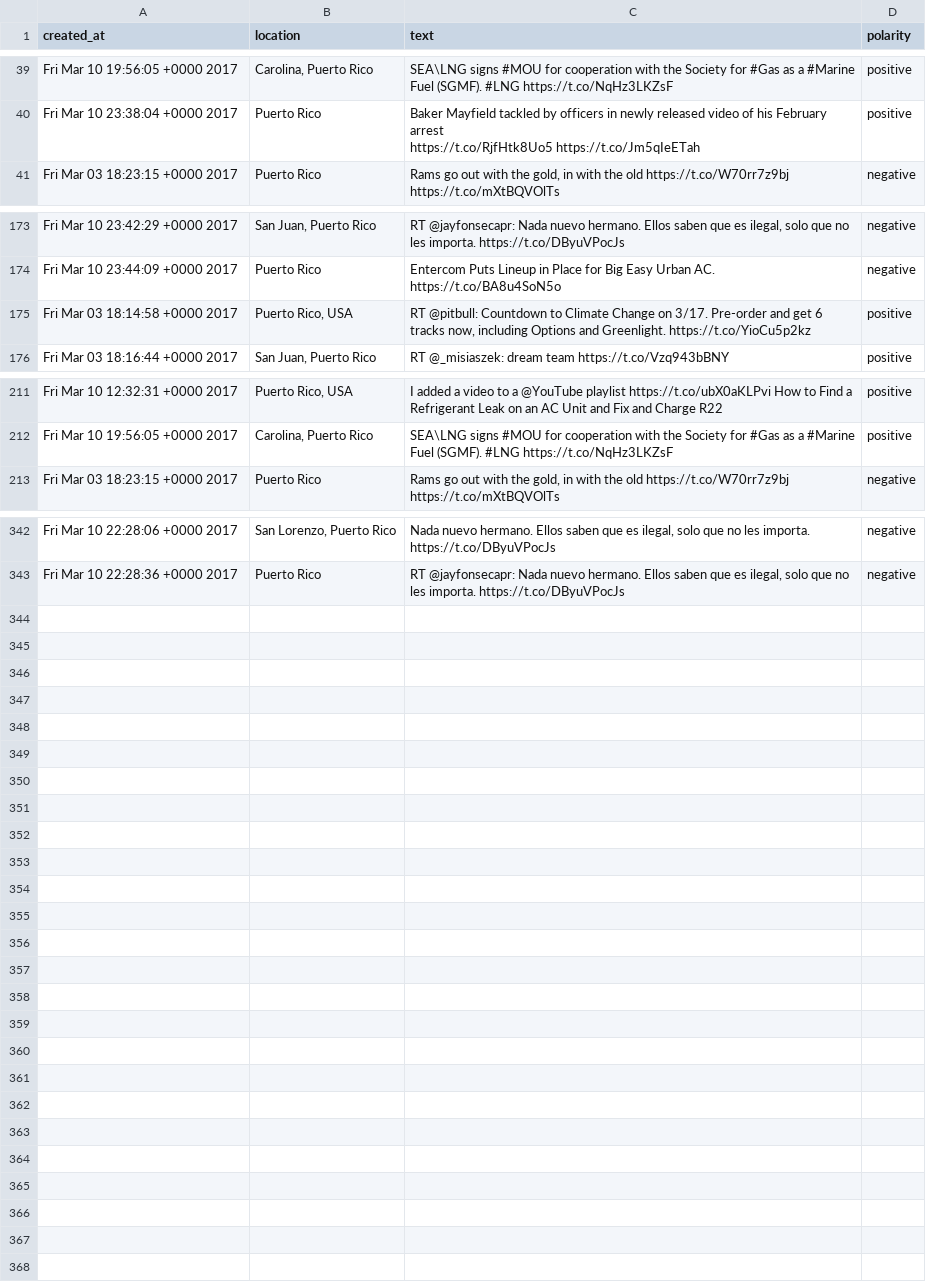
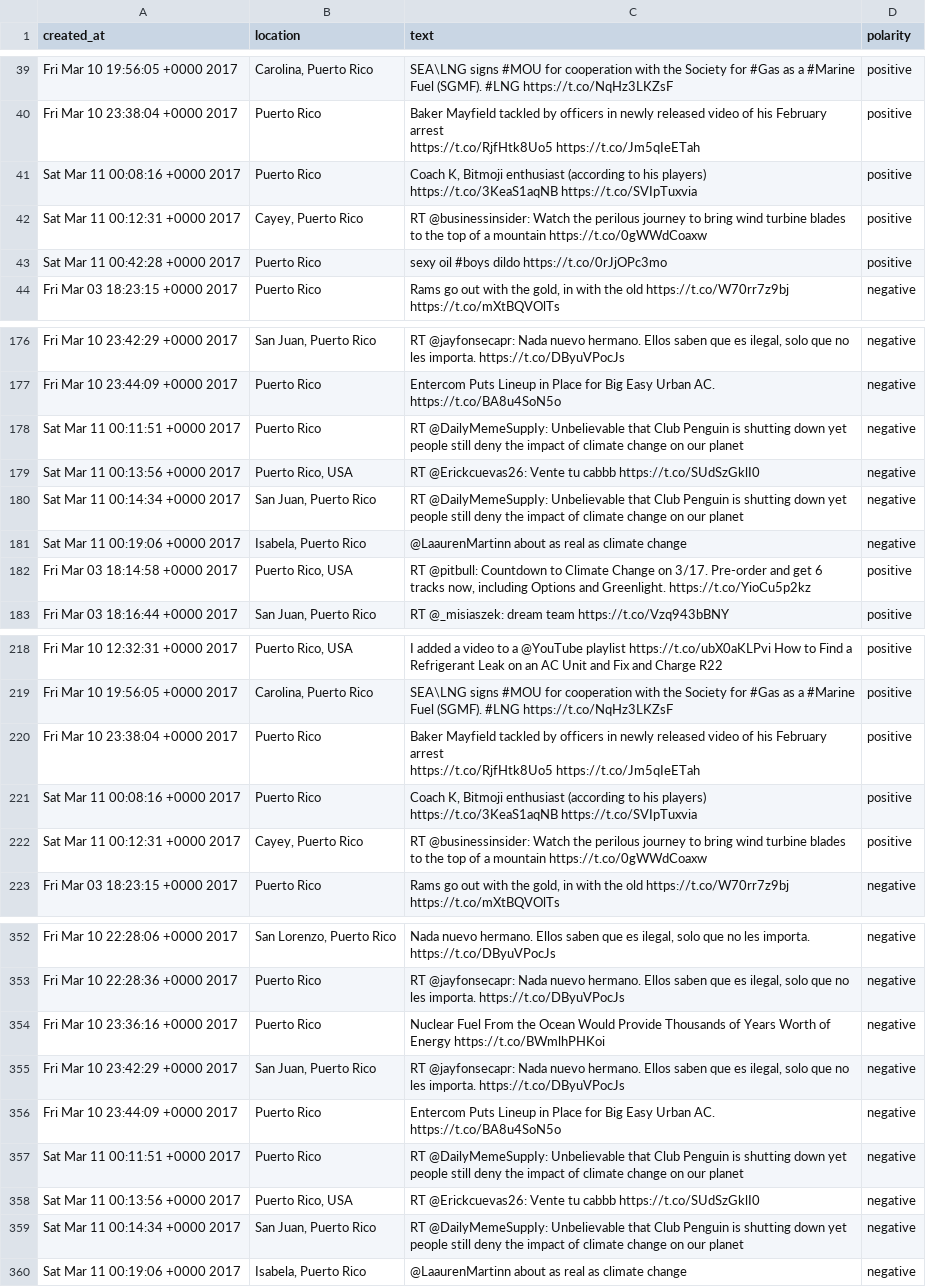
Before and after one commit to alesanz237/oasis_dashboard, a CSV file: data/tweets/tweets_10-03-2017.csv, drawn as a sheet; only a part is shown, gaps mark what is left out.

Commit message:
removed market.py and added functions to DataGathering class

```diff
--- a/data/tweets/tweets_10-03-2017.csv
+++ b/data/tweets/tweets_10-03-2017.csv
@@ -52,2 +52,6 @@ Fri Mar 10 23:38:04 +0000 2017,Puerto Rico,"Baker Mayfield tackled by officers i
 https://t.co/RjfHtk8Uo5 https://t.co/Jm5qIeETah",positive
+Sat Mar 11 00:08:16 +0000 2017,Puerto Rico,"Coach K, Bitmoji enthusiast (according to his players)
+https://t.co/3KeaS1aqNB https://t.co/SVIpTuxvia",positive
+Sat Mar 11 00:12:31 +0000 2017,"Cayey, Puerto Rico ",RT @businessinsider: Watch the perilous journey to bring wind turbine blades to the top of a mountain https://t.co/0gWWdCoaxw,positive
+Sat Mar 11 00:42:28 +0000 2017,Puerto Rico,sexy oil #boys dildo https://t.co/0rJjOPc3mo,positive
 Fri Mar 03 18:23:15 +0000 2017,Puerto Rico,"Rams go out with the gold, in with the old https://t.co/W70rr7z9bj https://t.co/mXtBQVOlTs",negative
@@ -223,2 +227,6 @@ Fri Mar 10 23:42:29 +0000 2017,"San Juan, Puerto Rico","RT @jayfonsecapr: Nada n
 Fri Mar 10 23:44:09 +0000 2017,Puerto Rico,Entercom Puts Lineup in Place for Big Easy Urban AC. https://t.co/BA8u4SoN5o,negative
+Sat Mar 11 00:11:51 +0000 2017,Puerto Rico,RT @DailyMemeSuppIy: Unbelievable that Club Penguin is shutting down yet people still deny the impact of climate change on our planet,negative
+Sat Mar 11 00:13:56 +0000 2017,"Puerto Rico, USA",RT @Erickcuevas26: Vente tu cabbb https://t.co/SUdSzGklI0,negative
+Sat Mar 11 00:14:34 +0000 2017,"San Juan, Puerto Rico",RT @DailyMemeSuppIy: Unbelievable that Club Penguin is shutting down yet people still deny the impact of climate change on our planet,negative
+Sat Mar 11 00:19:06 +0000 2017,"Isabela, Puerto Rico",@LaaurenMartinn about as real as climate change,negative
 Fri Mar 03 18:14:58 +0000 2017,"Puerto Rico, USA","RT @pitbull: Countdown to Climate Change on 3/17. Pre-order and get 6 tracks now, including Options and Greenlight. https://t.co/YioCu5p2kz",positive
@@ -272,2 +280,7 @@ Fri Mar 10 12:32:31 +0000 2017,"Puerto Rico, USA",I added a video to a @YouTube
 Fri Mar 10 19:56:05 +0000 2017,"Carolina, Puerto Rico",SEA\LNG signs #MOU for cooperation with the Society for #Gas as a #Marine Fuel (SGMF). #LNG https://t.co/NqHz3LKZsF,positive
+Fri Mar 10 23:38:04 +0000 2017,Puerto Rico,"Baker Mayfield tackled by officers in newly released video of his February arrest
+https://t.co/RjfHtk8Uo5 https://t.co/Jm5qIeETah",positive
+Sat Mar 11 00:08:16 +0000 2017,Puerto Rico,"Coach K, Bitmoji enthusiast (according to his players)
+https://t.co/3KeaS1aqNB https://t.co/SVIpTuxvia",positive
+Sat Mar 11 00:12:31 +0000 2017,"Cayey, Puerto Rico ",RT @businessinsider: Watch the perilous journey to bring wind turbine blades to the top of a mountain https://t.co/0gWWdCoaxw,positive
 Fri Mar 03 18:23:15 +0000 2017,Puerto Rico,"Rams go out with the gold, in with the old https://t.co/W70rr7z9bj https://t.co/mXtBQVOlTs",negative
@@ -440 +453,8 @@ Fri Mar 10 22:28:06 +0000 2017,"San Lorenzo, Puerto Rico ","Nada nuevo hermano.
 Fri Mar 10 22:28:36 +0000 2017,Puerto Rico ,"RT @jayfonsecapr: Nada nuevo hermano. Ellos saben que es ilegal, solo que no les importa. https://t.co/DByuVPocJs",negative
+Fri Mar 10 23:36:16 +0000 2017,Puerto Rico,Nuclear Fuel From the Ocean Would Provide Thousands of Years Worth of Energy https://t.co/BWmlhPHKoi,negative
+Fri Mar 10 23:42:29 +0000 2017,"San Juan, Puerto Rico","RT @jayfonsecapr: Nada nuevo hermano. Ellos saben que es ilegal, solo que no les importa. https://t.co/DByuVPocJs",negative
+Fri Mar 10 23:44:09 +0000 2017,Puerto Rico,Entercom Puts Lineup in Place for Big Easy Urban AC. https://t.co/BA8u4SoN5o,negative
+Sat Mar 11 00:11:51 +0000 2017,Puerto Rico,RT @DailyMemeSuppIy: Unbelievable that Club Penguin is shutting down yet people still deny the impact of climate change on our planet,negative
+Sat Mar 11 00:13:56 +0000 2017,"Puerto Rico, USA",RT @Erickcuevas26: Vente tu cabbb https://t.co/SUdSzGklI0,negative
+Sat Mar 11 00:14:34 +0000 2017,"San Juan, Puerto Rico",RT @DailyMemeSuppIy: Unbelievable that Club Penguin is shutting down yet people still deny the impact of climate change on our planet,negative
+Sat Mar 11 00:19:06 +0000 2017,"Isabela, Puerto Rico",@LaaurenMartinn about as real as climate change,negative
```
Also changed, not shown: 6 other files.
